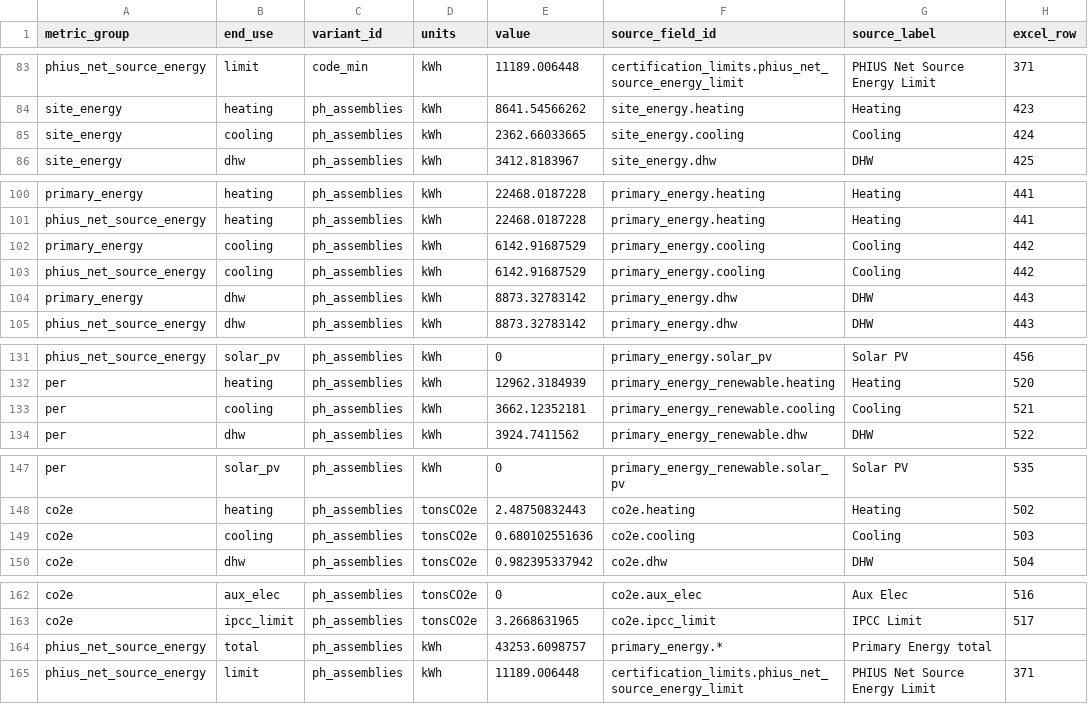
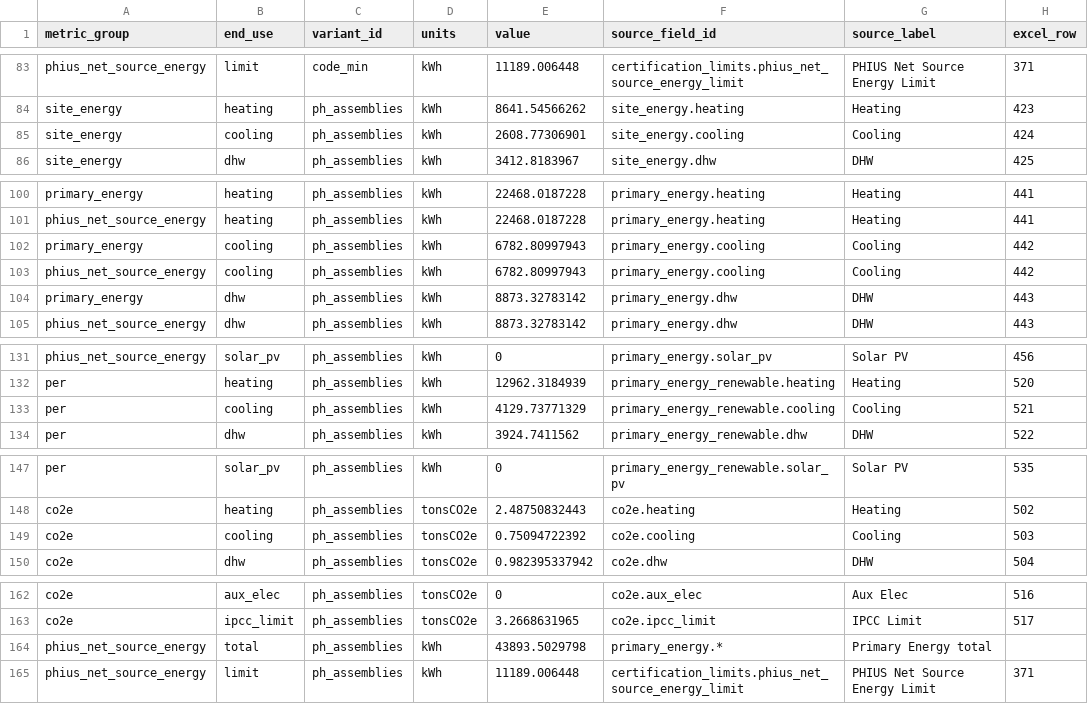
Before and after one commit to bldgtyp-projects/bt-proj-2620-lincoln, a CSV file: data/energy.csv, drawn as a sheet; only a part is shown, gaps mark what is left out.

```diff
--- a/data/energy.csv
+++ b/data/energy.csv
@@ -84,3 +84,3 @@ phius_net_source_energy,limit,code_min,kWh,11189.006448,certification_limits.phi
 site_energy,heating,ph_assemblies,kWh,8641.54566262,site_energy.heating,Heating,423
-site_energy,cooling,ph_assemblies,kWh,2362.66033665,site_energy.cooling,Cooling,424
+site_energy,cooling,ph_assemblies,kWh,2608.77306901,site_energy.cooling,Cooling,424
 site_energy,dhw,ph_assemblies,kWh,3412.8183967,site_energy.dhw,DHW,425
@@ -101,4 +101,4 @@ primary_energy,heating,ph_assemblies,kWh,22468.0187228,primary_energy.heating,He
 phius_net_source_energy,heating,ph_assemblies,kWh,22468.0187228,primary_energy.heating,Heating,441
-primary_energy,cooling,ph_assemblies,kWh,6142.91687529,primary_energy.cooling,Cooling,442
-phius_net_source_energy,cooling,ph_assemblies,kWh,6142.91687529,primary_energy.cooling,Cooling,442
+primary_energy,cooling,ph_assemblies,kWh,6782.80997943,primary_energy.cooling,Cooling,442
+phius_net_source_energy,cooling,ph_assemblies,kWh,6782.80997943,primary_energy.cooling,Cooling,442
 primary_energy,dhw,ph_assemblies,kWh,8873.32783142,primary_energy.dhw,DHW,443
@@ -132,3 +132,3 @@ phius_net_source_energy,solar_pv,ph_assemblies,kWh,0,primary_energy.solar_pv,Sol
 per,heating,ph_assemblies,kWh,12962.3184939,primary_energy_renewable.heating,Heating,520
-per,cooling,ph_assemblies,kWh,3662.12352181,primary_energy_renewable.cooling,Cooling,521
+per,cooling,ph_assemblies,kWh,4129.73771329,primary_energy_renewable.cooling,Cooling,521
 per,dhw,ph_assemblies,kWh,3924.7411562,primary_energy_renewable.dhw,DHW,522
@@ -148,3 +148,3 @@ per,solar_pv,ph_assemblies,kWh,0,primary_energy_renewable.solar_pv,Solar PV,535
 co2e,heating,ph_assemblies,tonsCO2e,2.48750832443,co2e.heating,Heating,502
-co2e,cooling,ph_assemblies,tonsCO2e,0.680102551636,co2e.cooling,Cooling,503
+co2e,cooling,ph_assemblies,tonsCO2e,0.75094722392,co2e.cooling,Cooling,503
 co2e,dhw,ph_assemblies,tonsCO2e,0.982395337942,co2e.dhw,DHW,504
@@ -163,3 +163,3 @@ co2e,aux_elec,ph_assemblies,tonsCO2e,0,co2e.aux_elec,Aux Elec,516
 co2e,ipcc_limit,ph_assemblies,tonsCO2e,3.2668631965,co2e.ipcc_limit,IPCC Limit,517
-phius_net_source_energy,total,ph_assemblies,kWh,43253.6098757,primary_energy.*,Primary Energy total,
+phius_net_source_energy,total,ph_assemblies,kWh,43893.5029798,primary_energy.*,Primary Energy total,
 phius_net_source_energy,limit,ph_assemblies,kWh,11189.006448,certification_limits.phius_net_source_energy_limit,PHIUS Net Source Energy Limit,371
```
Also changed, not shown: data/certification.csv, data/variants.csv, 22 other files.
